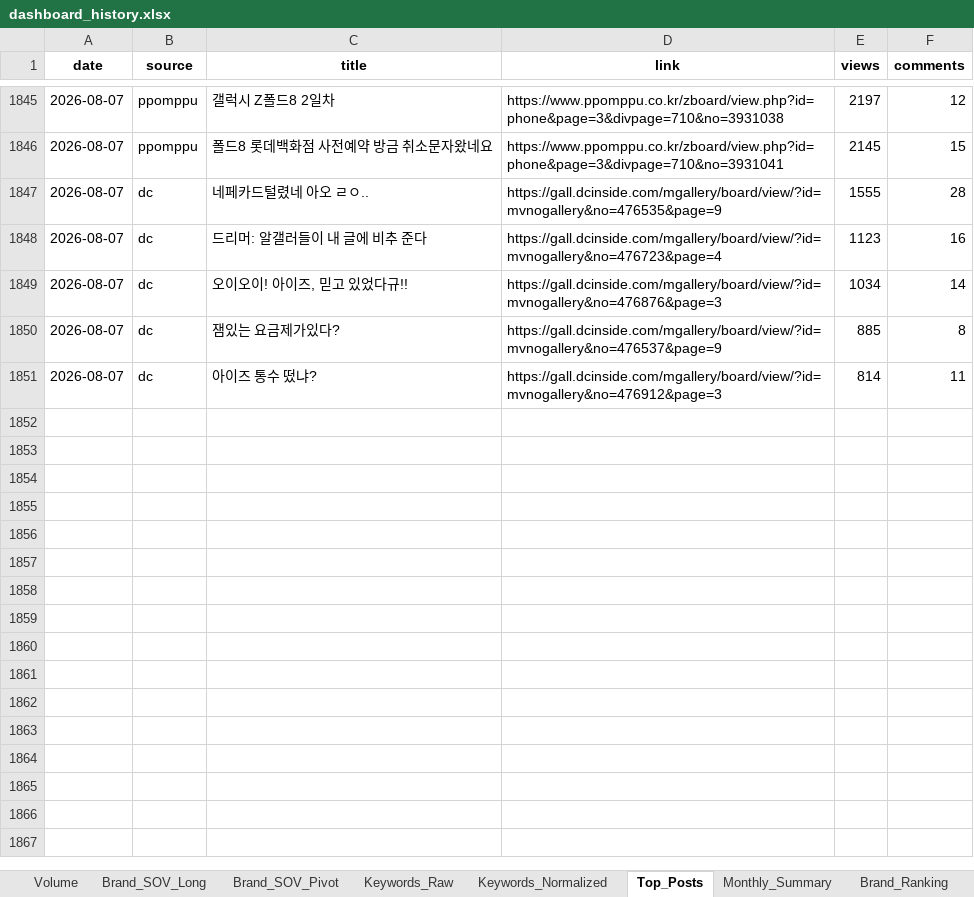
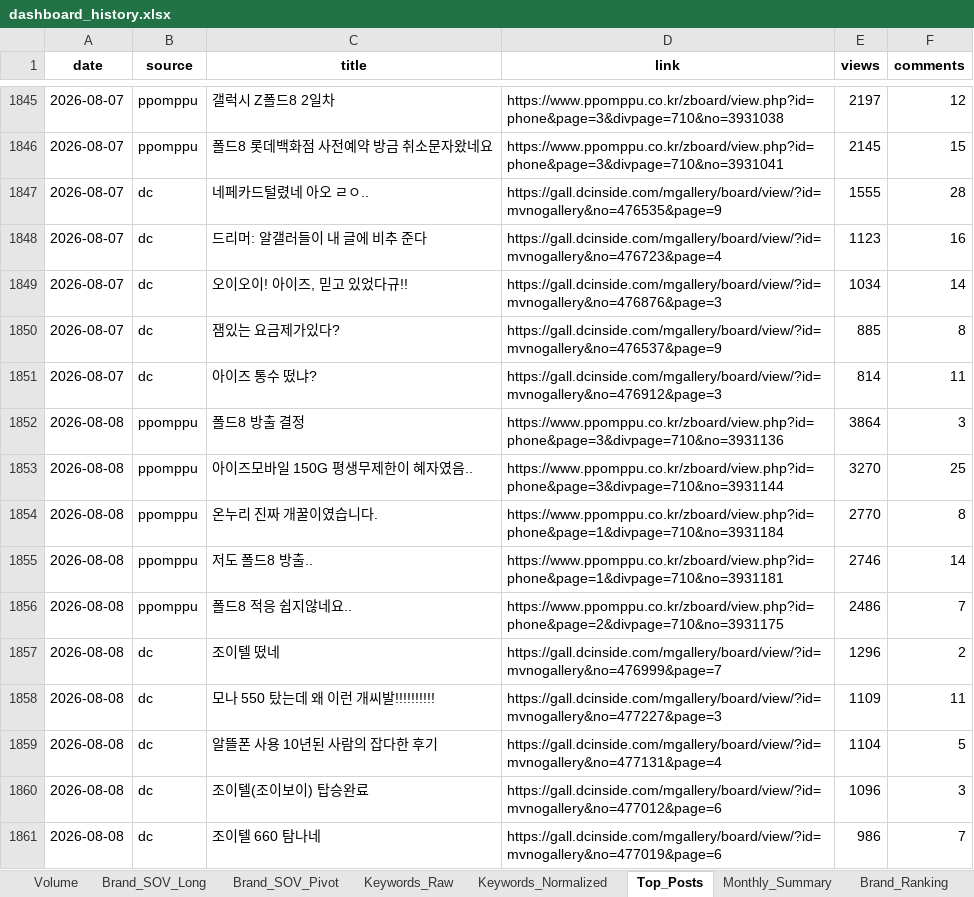
Before and after one commit to rodolfochoi911-lgtm/mvno-market-monitor, an Excel workbook: data/dashboard_history.xlsx, sheet Top_Posts, drawn as a sheet; only a part is shown, gaps mark what is left out; values as stored, in another font and other column widths than the file's, no borders; the diff names each change by its address in the sheet, - before the commit and + after, or states it on an @@ line.

```diff
--- a/data/dashboard_history.xlsx (sheet Top_Posts)
+++ b/data/dashboard_history.xlsx (sheet Top_Posts)
+row 1852: 2026-08-08 | ppomppu | 폴드8 방출 결정 | https://www.ppomppu.co.kr/zboard/view.php?id=phone&page=3&divpage=710&no=3931136 | 3864 | 3
+row 1853: 2026-08-08 | ppomppu | 아이즈모바일 150G 평생무제한이 혜자였음.. | https://www.ppomppu.co.kr/zboard/view.php?id=phone&page=3&divpage=710&no=3931144 | 3270 | 25
+row 1854: 2026-08-08 | ppomppu | 온누리 진짜 개꿀이였습니다. | https://www.ppomppu.co.kr/zboard/view.php?id=phone&page=1&divpage=710&no=3931184 | 2770 | 8
+row 1855: 2026-08-08 | ppomppu | 저도 폴드8 방출.. | https://www.ppomppu.co.kr/zboard/view.php?id=phone&page=1&divpage=710&no=3931181 | 2746 | 14
+row 1856: 2026-08-08 | ppomppu | 폴드8 적응 쉽지않네요.. | https://www.ppomppu.co.kr/zboard/view.php?id=phone&page=2&divpage=710&no=3931175 | 2486 | 7
+row 1857: 2026-08-08 | dc | 조이텔 떴네 | https://gall.dcinside.com/mgallery/board/view/?id=mvnogallery&no=476999&page=7 | 1296 | 2
+row 1858: 2026-08-08 | dc | 모나 550 탔는데 왜 이런 개씨발!!!!!!!!!! | https://gall.dcinside.com/mgallery/board/view/?id=mvnogallery&no=477227&page=3 | 1109 | 11
+row 1859: 2026-08-08 | dc | 알뜰폰 사용 10년된 사람의 잡다한 후기 | https://gall.dcinside.com/mgallery/board/view/?id=mvnogallery&no=477131&page=4 | 1104 | 5
+row 1860: 2026-08-08 | dc | 조이텔(조이보이) 탑승완료 | https://gall.dcinside.com/mgallery/board/view/?id=mvnogallery&no=477012&page=6 | 1096 | 3
+row 1861: 2026-08-08 | dc | 조이텔 660 탐나네 | https://gall.dcinside.com/mgallery/board/view/?id=mvnogallery&no=477019&page=6 | 986 | 7
```
Also changed, not shown: sheet Keyword_Spike, sheet Brand_Ranking, sheet Brand_SOV_Long, sheet Keywords_Normalized, sheet Keywords_Raw, sheet Brand_SOV_Pivot, 3 more sheets.
